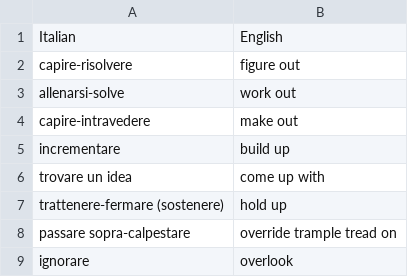
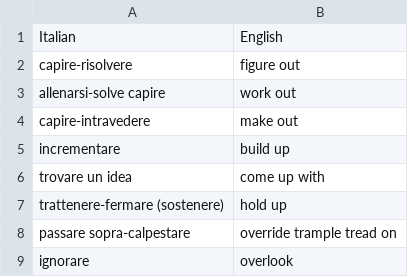
Before and after one commit to Chiquadro841/english_app, a CSV file: phrasal_verbs.csv, drawn as a sheet; only a part is shown.

Commit message:
Update phrasal_verbs.csv

```diff
--- a/phrasal_verbs.csv
+++ b/phrasal_verbs.csv
@@ -2,3 +2,3 @@ Italian,English
 capire-risolvere,figure out
-allenarsi-solve,work out
+allenarsi-solve capire,work out
 capire-intravedere,make out
```
